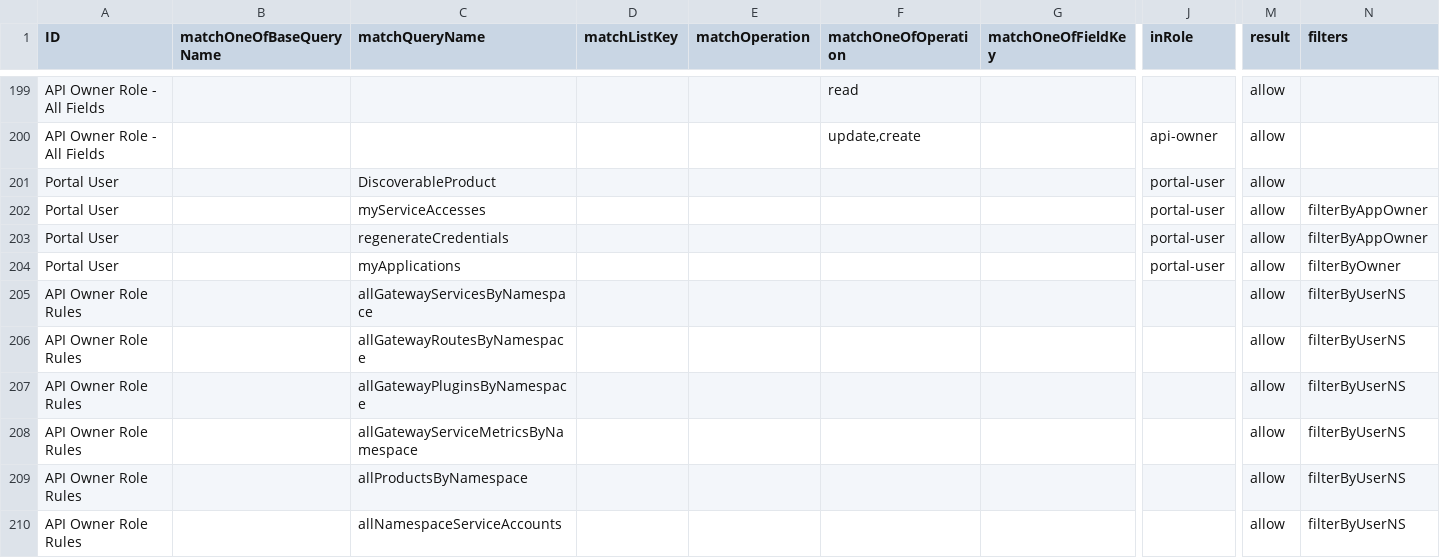
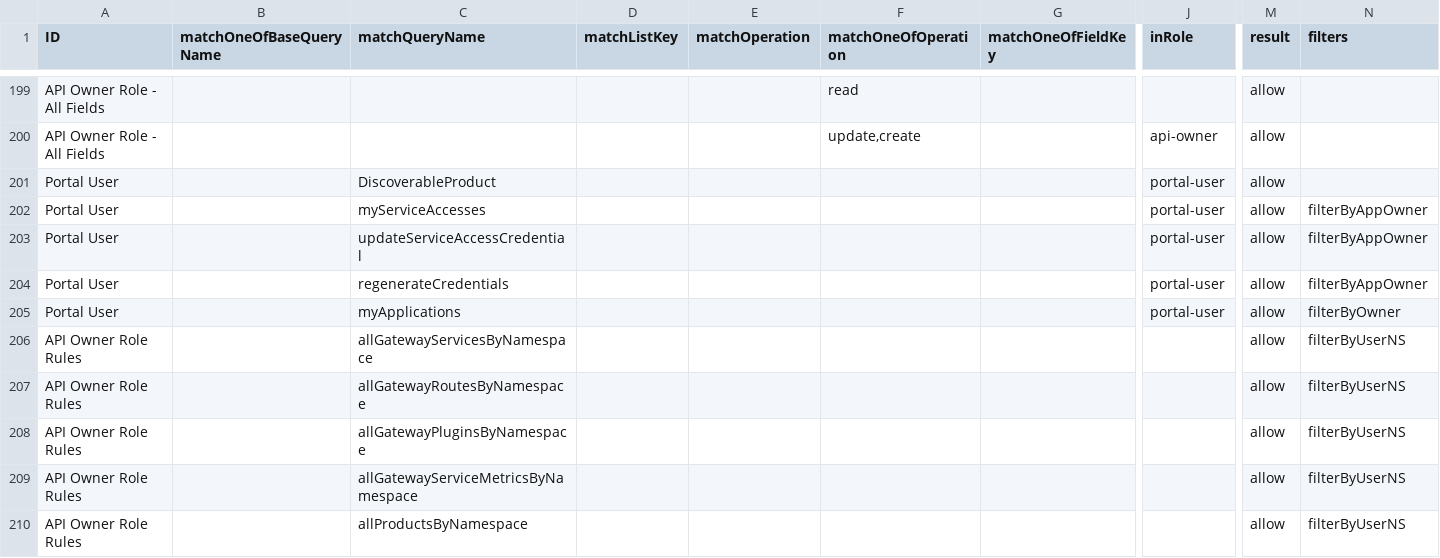
Before and after one commit to bcgov/api-services-portal, a CSV file: src/authz/matrix.csv, drawn as a sheet; only a part is shown, gaps mark what is left out; the shorter side is filled out with more unchanged rows; rows hold the shown columns only; the diff names each change by its address in the sheet, - before the commit and + after, or states it on an @@ line.

```diff
--- a/src/authz/matrix.csv
+++ b/src/authz/matrix.csv
+row 203: Portal User |  | updateServiceAccessCredential |  |  |  |  | portal-user | allow | filterByAppOwner
```
Also changed, not shown: 15 other files.
